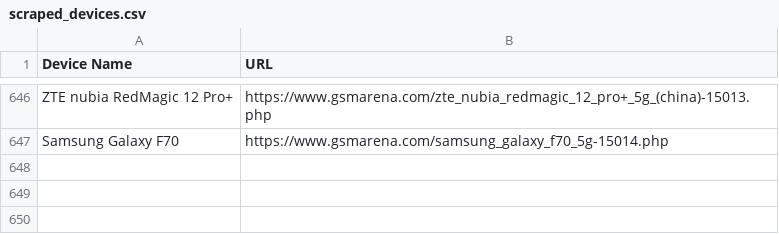
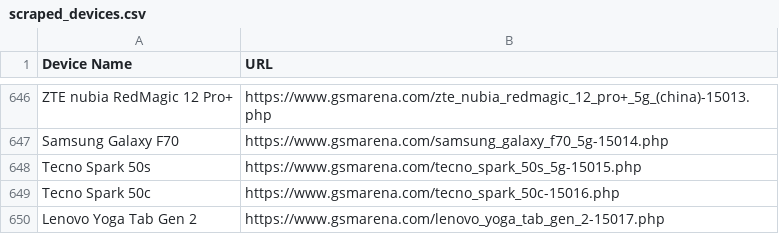
Before and after one commit to fahimpyto/ZuZu_autobot, a CSV file: scraped_devices.csv, drawn as a sheet; only a part is shown, gaps mark what is left out.

```diff
--- a/scraped_devices.csv
+++ b/scraped_devices.csv
@@ -647 +647,4 @@ ZTE nubia RedMagic 12 Pro+,https://www.gsmarena.com/zte_nubia_redmagic_12_pro+_5
 Samsung Galaxy F70,https://www.gsmarena.com/samsung_galaxy_f70_5g-15014.php
+Tecno Spark 50s,https://www.gsmarena.com/tecno_spark_50s_5g-15015.php
+Tecno Spark 50c,https://www.gsmarena.com/tecno_spark_50c-15016.php
+Lenovo Yoga Tab Gen 2,https://www.gsmarena.com/lenovo_yoga_tab_gen_2-15017.php
```
Also changed, not shown: 9 other files.
